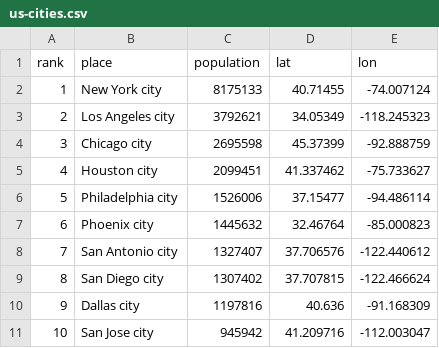
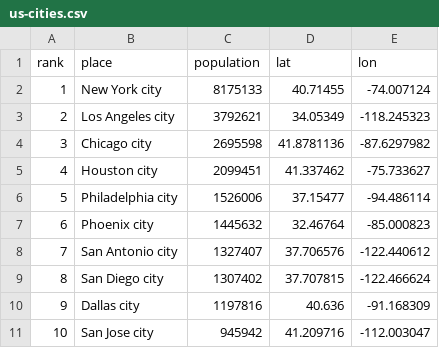
Before and after one commit to scotthmurray/d3-book, a CSV file: chapter_12/us-cities.csv, drawn as a sheet; only a part is shown.

Commit message:
Adding correct coordinates of Chicago.

```diff
--- a/chapter_12/us-cities.csv
+++ b/chapter_12/us-cities.csv
@@ -3,3 +3,3 @@ rank,place,population,lat,lon
 2,Los Angeles city,3792621,34.05349,-118.245323
-3,Chicago city,2695598,45.37399,-92.888759
+3,Chicago city,2695598,41.8781136,-87.6297982
 4,Houston city,2099451,41.337462,-75.733627
```
